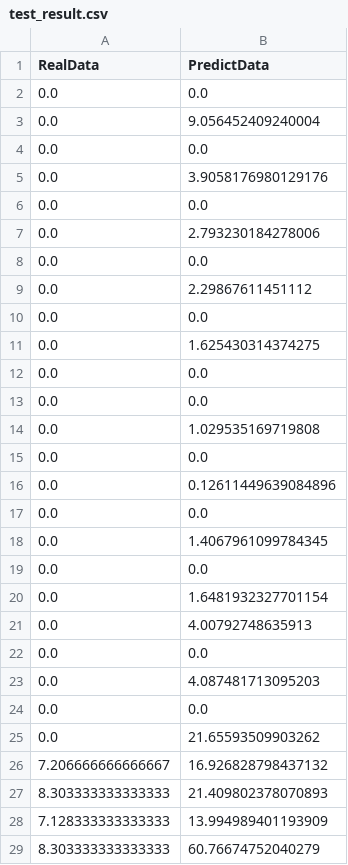
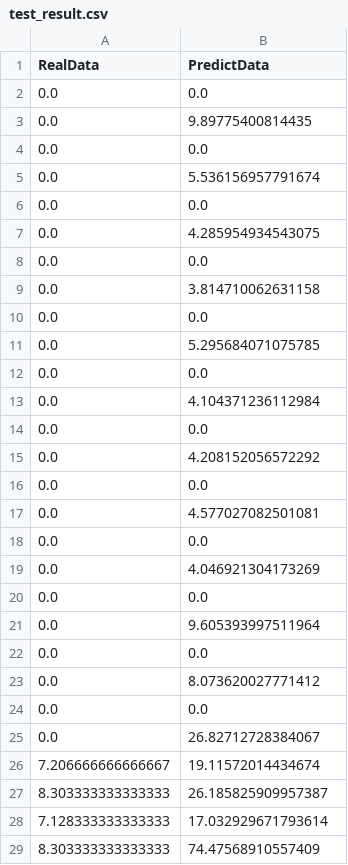
Before and after one commit to yshtak/em_simulator, a CSV file: filter/test_result.csv, drawn as a sheet; only a part is shown; the diff covers the shown part only.

```diff
--- a/filter/test_result.csv
+++ b/filter/test_result.csv
@@ -2,28 +2,28 @@ RealData,PredictData
 0.0,0.0
-0.0,9.056452409240004
+0.0,9.89775400814435
 0.0,0.0
-0.0,3.9058176980129176
+0.0,5.536156957791674
 0.0,0.0
-0.0,2.793230184278006
+0.0,4.285954934543075
 0.0,0.0
-0.0,2.29867611451112
+0.0,3.814710062631158
 0.0,0.0
-0.0,1.625430314374275
+0.0,5.295684071075785
 0.0,0.0
+0.0,4.104371236112984
 0.0,0.0
-0.0,1.029535169719808
+0.0,4.208152056572292
 0.0,0.0
-0.0,0.12611449639084896
+0.0,4.577027082501081
 0.0,0.0
-0.0,1.4067961099784345
+0.0,4.046921304173269
 0.0,0.0
-0.0,1.6481932327701154
-0.0,4.00792748635913
+0.0,9.605393997511964
 0.0,0.0
-0.0,4.087481713095203
+0.0,8.073620027771412
 0.0,0.0
-0.0,21.65593509903262
-7.206666666666667,16.926828798437132
-8.303333333333333,21.409802378070893
-7.128333333333333,13.994989401193909
-8.303333333333333,60.76674752040279
+0.0,26.82712728384067
+7.206666666666667,19.11572014434674
+8.303333333333333,26.185825909957387
+7.128333333333333,17.032929671793614
+8.303333333333333,74.47568910557409
```
Also changed, not shown: 3 added rows, 3 removed rows and 52 edited cells elsewhere in this file, 4 other files.
